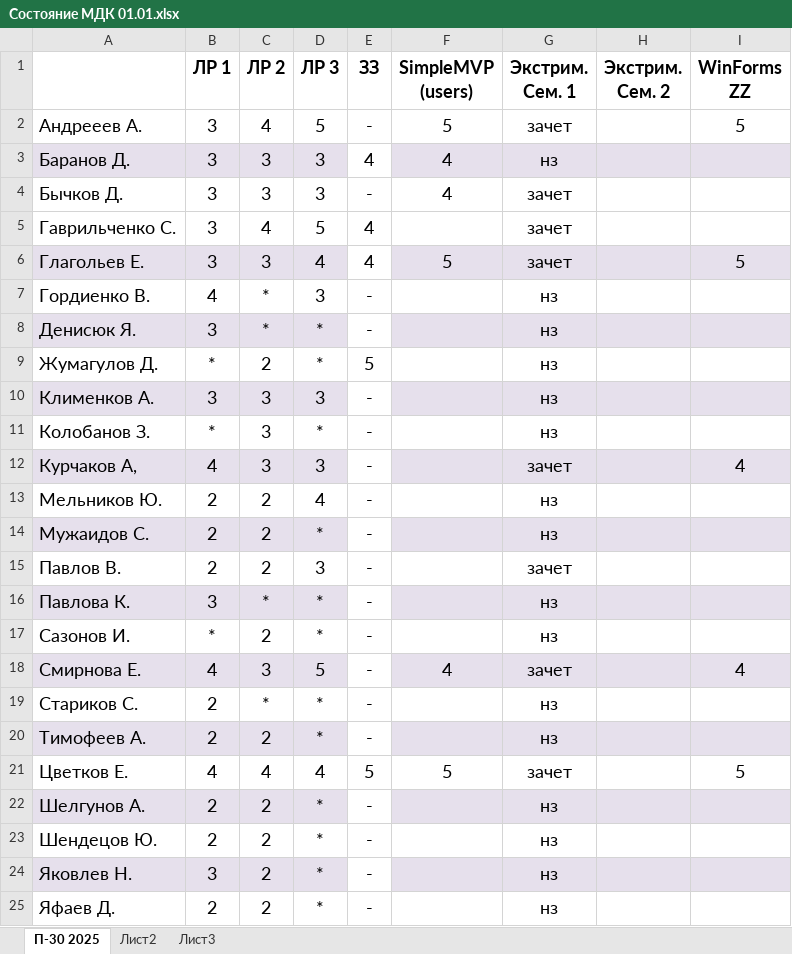
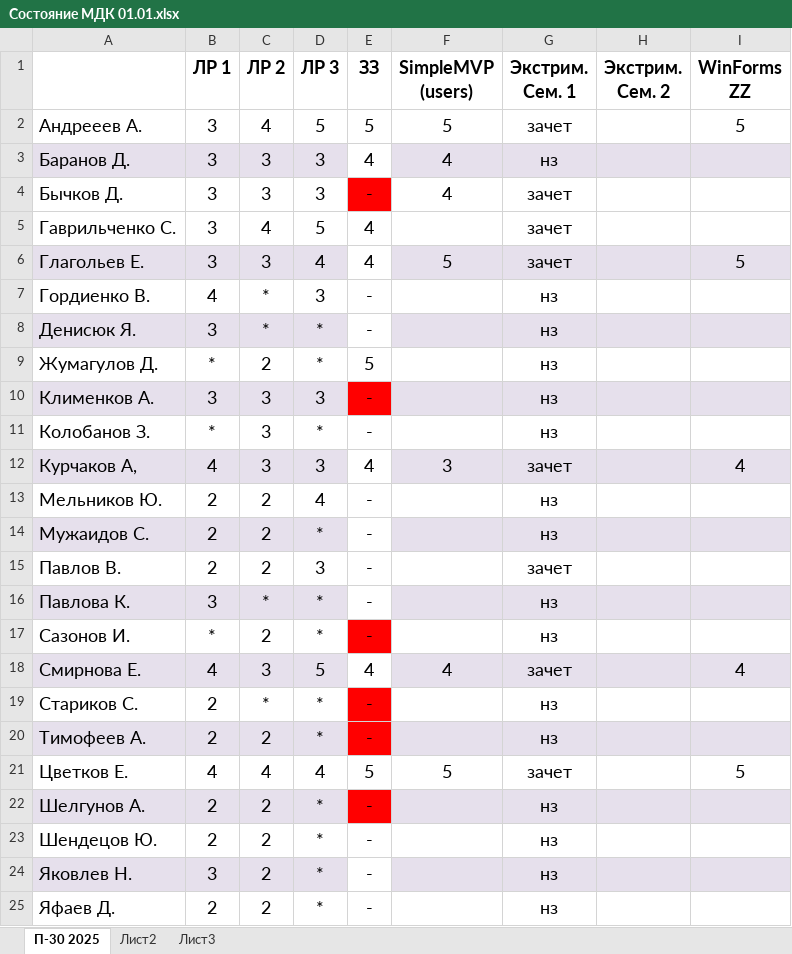
Before and after one commit to testAlexB/testRepo, an Excel workbook: Состояние МДК 01.01.xlsx, sheet П-30 2025, drawn as a sheet; values as stored, in another font and other column widths than the file's, no borders; the diff names each change by its address in the sheet, - before the commit and + after, or states it on an @@ line.

Commit message:
обновил таблицу по МДК

```diff
--- a/Состояние МДК 01.01.xlsx (sheet П-30 2025)
+++ b/Состояние МДК 01.01.xlsx (sheet П-30 2025)
-E2 (ЗЗ): -
+E2 (ЗЗ): 5
-E4 fill: none
+E4 fill: #FF0000
-E10 fill: none
+E10 fill: #FF0000
-E12 (ЗЗ): -
+E12 (ЗЗ): 4
-F12 (SimpleMVP (users)): (empty)
+F12 (SimpleMVP (users)): 3
-E17 fill: none
+E17 fill: #FF0000
-E18 (ЗЗ): -
+E18 (ЗЗ): 4
-E19:E20 fill: none
+E19:E20 fill: #FF0000
-E22 fill: none
+E22 fill: #FF0000
```
